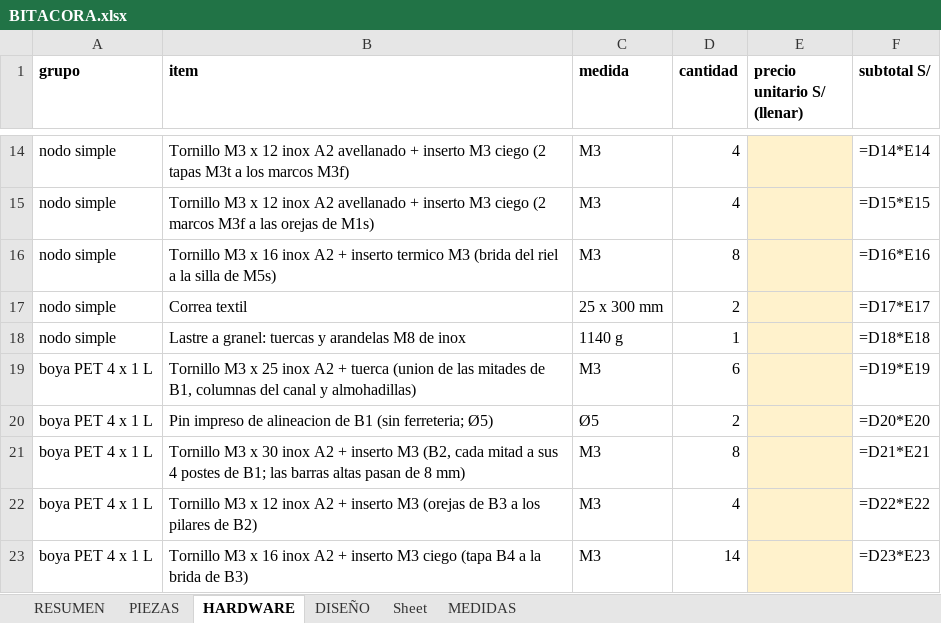
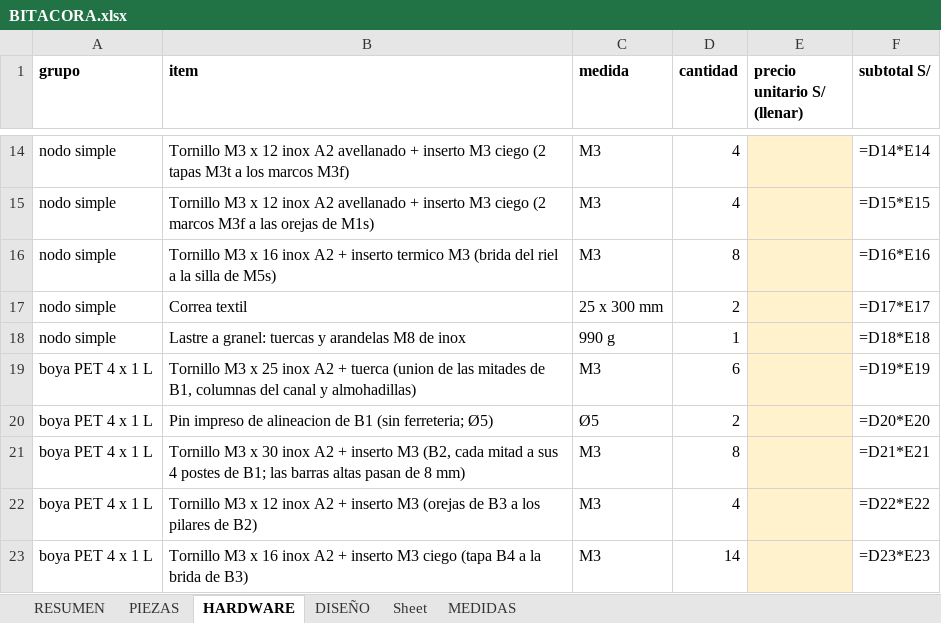
Before and after one commit to Joseph-L-Q/PI_Equipo_02, an Excel workbook: Proyecto/MóduloMecánico/salida/simple/BITACORA.xlsx, sheet HARDWARE, drawn as a sheet; only a part is shown, gaps mark what is left out; values as stored, in another font and other column widths than the file's, no borders; formulas without a stored value are shown as written; the diff names each change by its address in the sheet, - before the commit and + after, or states it on an @@ line.

```diff
--- a/Proyecto/MóduloMecánico/salida/simple/BITACORA.xlsx (sheet HARDWARE)
+++ b/Proyecto/MóduloMecánico/salida/simple/BITACORA.xlsx (sheet HARDWARE)
-C18 (medida): 1140 g
+C18 (medida): 990 g
```
Also changed, not shown: sheet PIEZAS, 44 other files.
